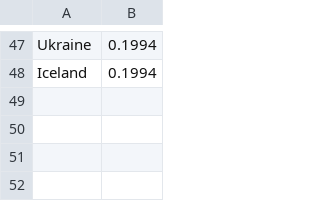
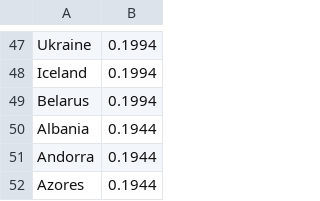
Before and after one commit to EnergyMap/EnergyMap, a CSV file: pipeline/co2rates.csv, drawn as a sheet; only a part is shown, gaps mark what is left out.

Commit message:
fixes to pipeline

```diff
--- a/pipeline/co2rates.csv
+++ b/pipeline/co2rates.csv
@@ -48 +48,5 @@ Ukraine,0.1994
 Iceland,0.1994
+Belarus,0.1994
+Albania,0.1944
+Andorra,0.1944
+Azores,0.1944
```
Also changed, not shown: 8 other files.
